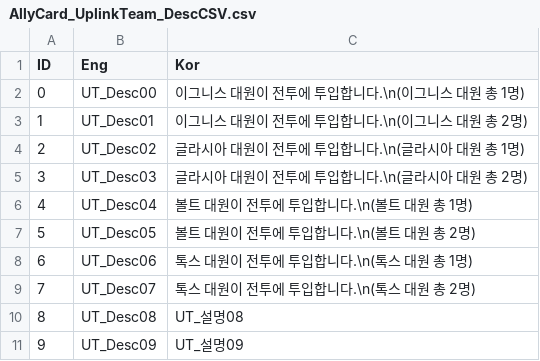
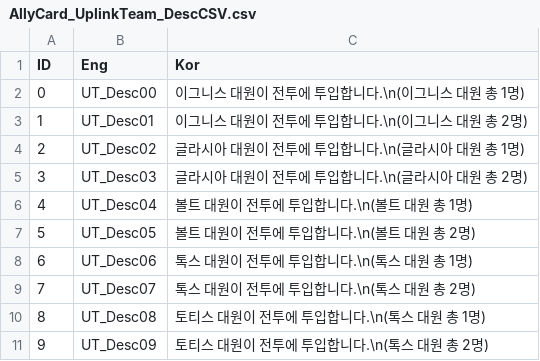
Before and after one commit to VeryMalangCow/RemnantVael, a CSV file: Assets/Resources/CSV/Desc/AllyCard_UplinkTeam_DescCSV.csv, drawn as a sheet.

```diff
--- a/Assets/Resources/CSV/Desc/AllyCard_UplinkTeam_DescCSV.csv
+++ b/Assets/Resources/CSV/Desc/AllyCard_UplinkTeam_DescCSV.csv
@@ -9,3 +9,3 @@ ID,Eng,Kor
 7,UT_Desc07,톡스 대원이 전투에 투입합니다.\n(톡스 대원 총 2명)
-8,UT_Desc08,UT_설명08
-9,UT_Desc09,UT_설명09
+8,UT_Desc08,토티스 대원이 전투에 투입합니다.\n(톡스 대원 총 1명)
+9,UT_Desc09,토티스 대원이 전투에 투입합니다.\n(톡스 대원 총 2명)
```
Also changed, not shown: Assets/Resources/CSV/Word/AllyCard_UplinkTeam_NameCSV.csv, 6 other files.
